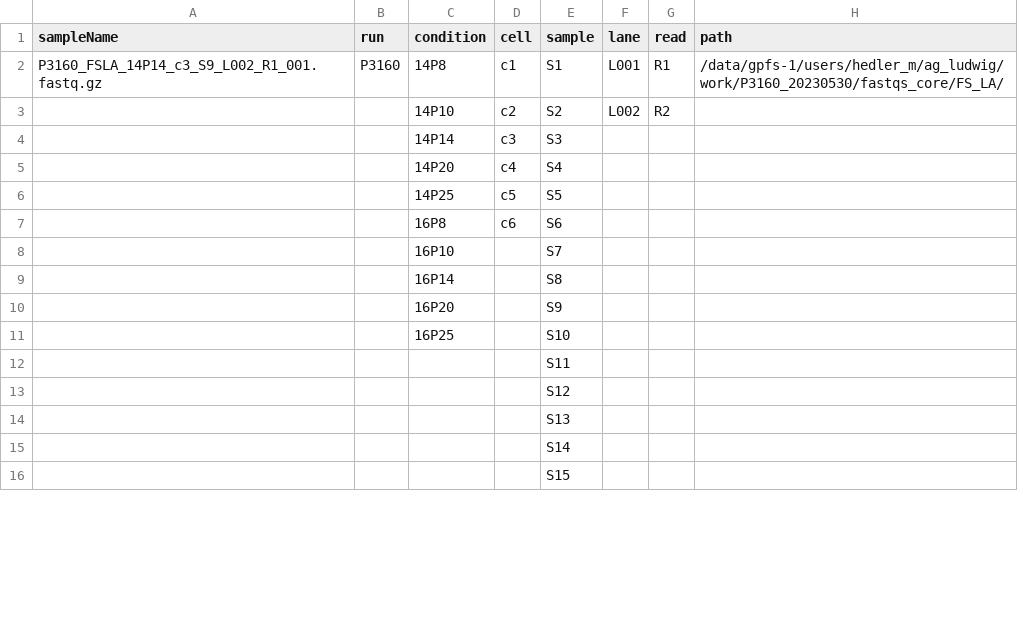
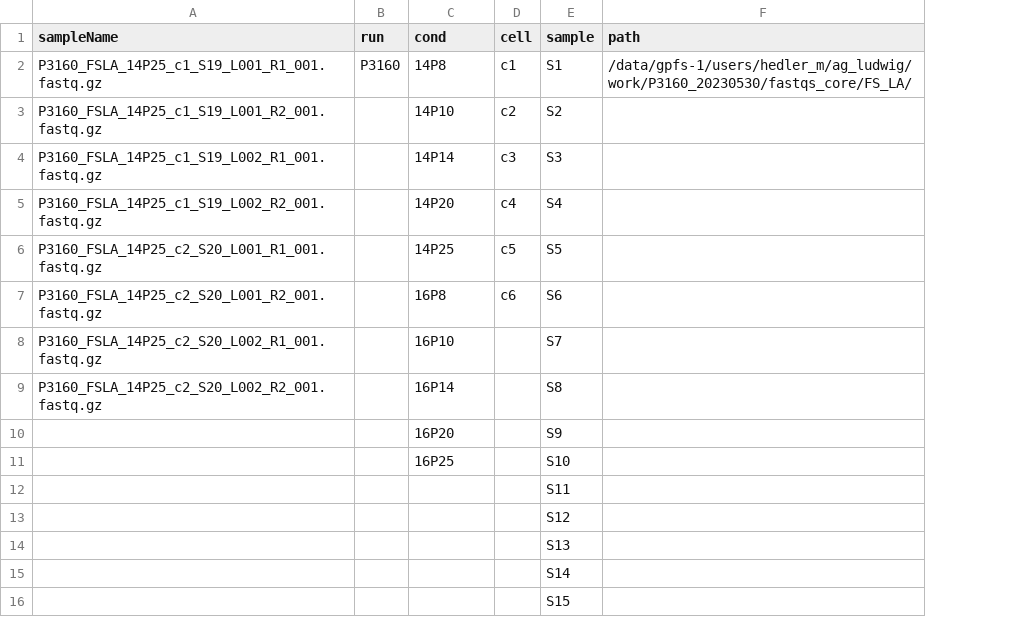
Before and after one commit to edjoha/FlashPipe, a TSV file: FSLA/config/samples.tsv, drawn as a sheet; only a part is shown; the diff names each change by its address in the sheet, - before the commit and + after, or states it on an @@ line.

```diff
--- a/FSLA/config/samples.tsv
+++ b/FSLA/config/samples.tsv
-column F (lane), rows 2-3: L001 | L002
-column G (read), rows 2-3: R1 | R2
-C1: condition
+C1: cond
-A2 (sampleName): P3160_FSLA_14P14_c3_S9_L002_R1_001.fastq.gz
+A2 (sampleName): P3160_FSLA_14P25_c1_S19_L001_R1_001.fastq.gz
-A3 (sampleName): (empty)
+A3 (sampleName): P3160_FSLA_14P25_c1_S19_L001_R2_001.fastq.gz
-A4 (sampleName): (empty)
+A4 (sampleName): P3160_FSLA_14P25_c1_S19_L002_R1_001.fastq.gz
-A5 (sampleName): (empty)
+A5 (sampleName): P3160_FSLA_14P25_c1_S19_L002_R2_001.fastq.gz
-A6 (sampleName): (empty)
+A6 (sampleName): P3160_FSLA_14P25_c2_S20_L001_R1_001.fastq.gz
-A7 (sampleName): (empty)
+A7 (sampleName): P3160_FSLA_14P25_c2_S20_L001_R2_001.fastq.gz
-A8 (sampleName): (empty)
+A8 (sampleName): P3160_FSLA_14P25_c2_S20_L002_R1_001.fastq.gz
-A9 (sampleName): (empty)
+A9 (sampleName): P3160_FSLA_14P25_c2_S20_L002_R2_001.fastq.gz
```
Also changed, not shown: 1 other file.
